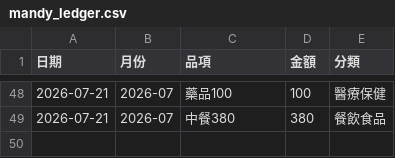
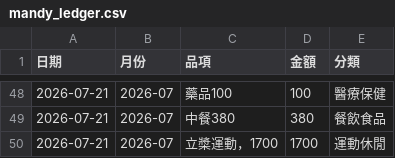
Before and after one commit to Mandy3480/mandy-money-app-v2, a CSV file: mandy_ledger.csv, drawn as a sheet; only a part is shown, gaps mark what is left out; the diff names each change by its address in the sheet, - before the commit and + after, or states it on an @@ line.

```diff
--- a/mandy_ledger.csv
+++ b/mandy_ledger.csv
+row 50: 2026-07-21 | 2026-07 | 立槳運動，1700 | 1700 | 運動休閒
```
